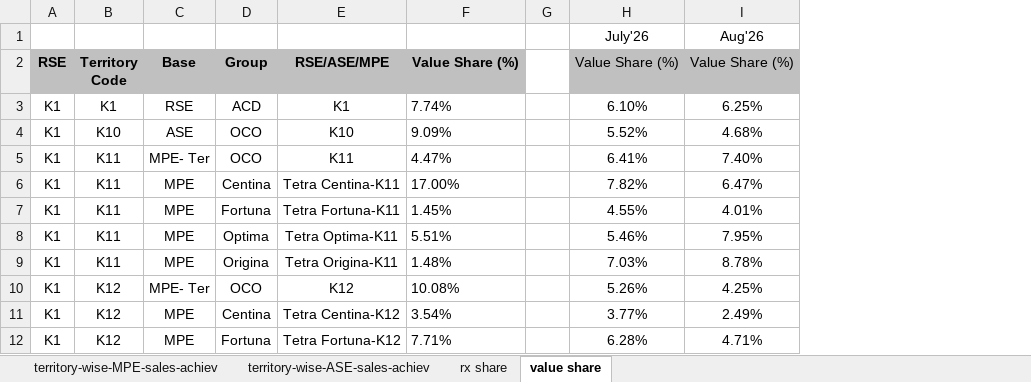
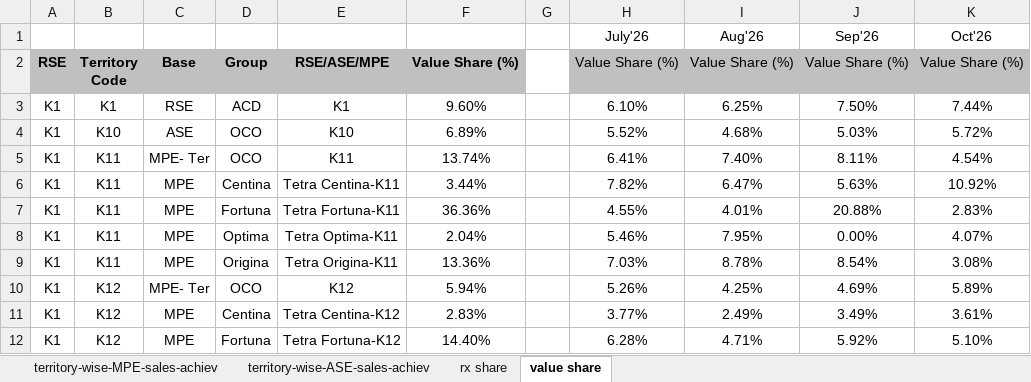
Before and after one commit to shafiqkazi/sales-dashboard, an Excel workbook: data.xlsx, sheet value share, drawn as a sheet; only a part is shown; values as stored, in another font and other column widths than the file's, no borders; removed rows and columns are numbered as before the commit, all else as after; the diff names each change by its address in the sheet, - before the commit and + after, or states it on an @@ line.

```diff
--- a/data.xlsx (sheet value share)
+++ b/data.xlsx (sheet value share)
-column F, rows 2-12: Value Share (%) | 7.74% | 9.09% | 4.47% | 17.00% | 1.45% | 5.51% | 1.48% | 10.08% | 3.54% | 7.71%
+column F, rows 2-12: Value Share (%) | 9.60% | 6.89% | 13.74% | 3.44% | 36.36% | 2.04% | 13.36% | 5.94% | 2.83% | 14.40%
+column J, rows 1-12: Sep'26 | Value Share (%) | 7.50% | 5.03% | 8.11% | 5.63% | 20.88% | 0.00% | 8.54% | 4.69% | 3.49% | 5.92%
+column K, rows 1-12: Oct'26 | Value Share (%) | 7.44% | 5.72% | 4.54% | 10.92% | 2.83% | 4.07% | 3.08% | 5.89% | 3.61% | 5.10%
```
Also changed, not shown: sheet territory-wise-MPE-sales-achiev, sheet rx share, sheet territory-wise-ASE-sales-achiev.
